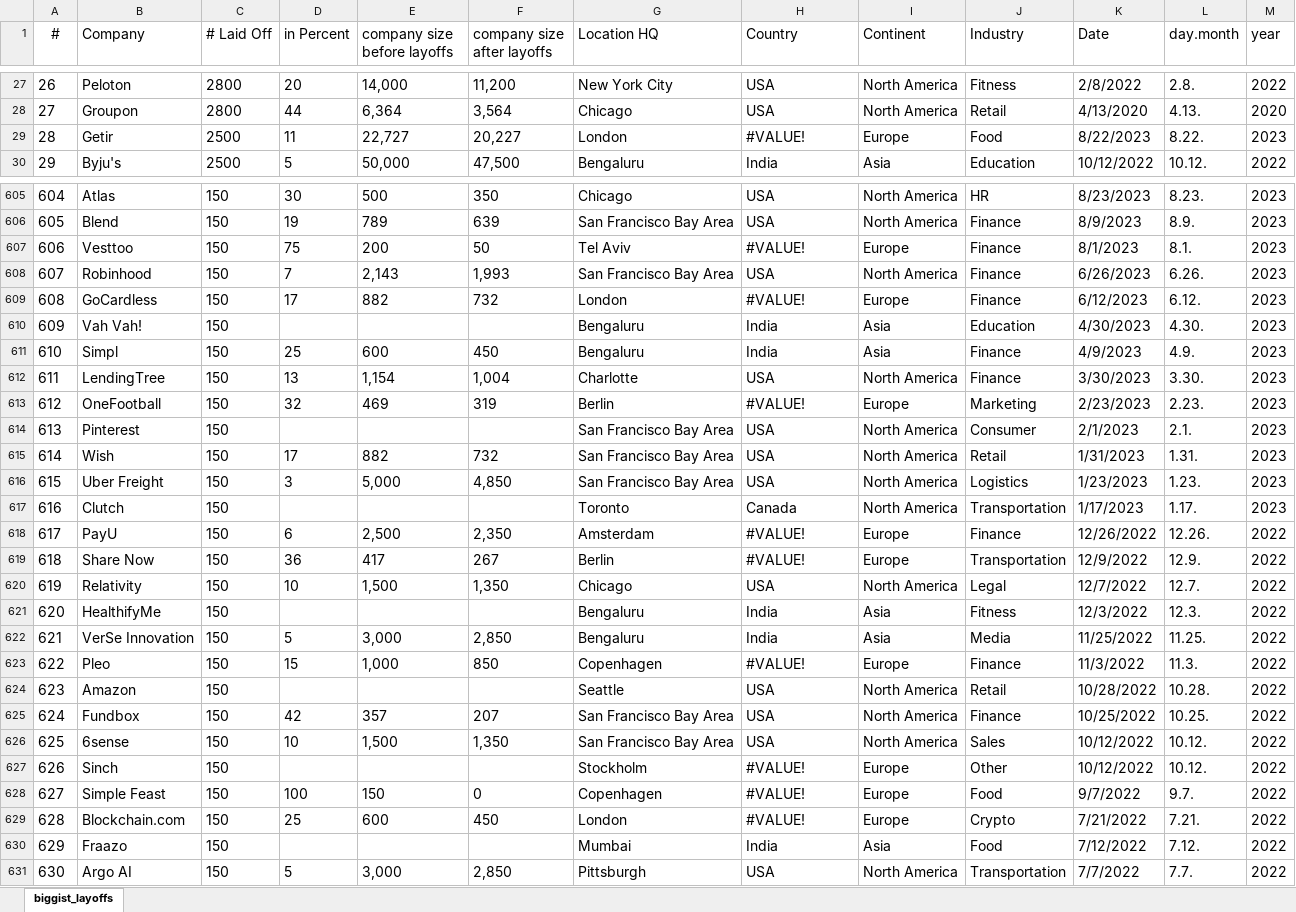
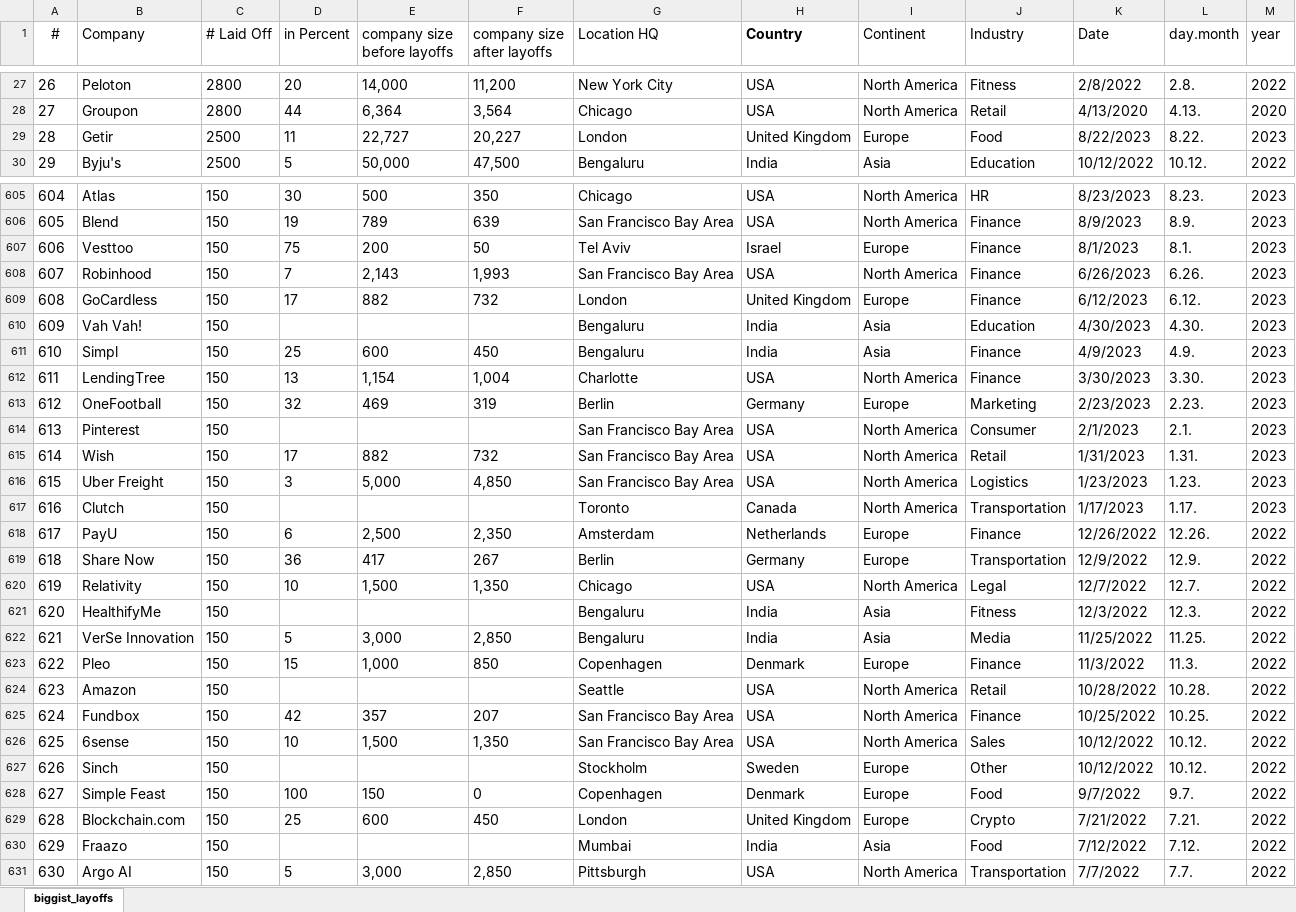
Before and after one commit to UlrikeDetective/New, an Excel workbook: data/Biggest_Layoffs.xlsx, sheet biggist_layoffs, drawn as a sheet; only a part is shown, gaps mark what is left out; values as stored, in another font and other column widths than the file's, no borders; table styles not drawn; the diff covers the shown part only; the diff names each change by its address in the sheet, - before the commit and + after, or states it on an @@ line.

Commit message:
Start Analysis Layoff_2023 and more data cleaning

```diff
--- a/data/Biggest_Layoffs.xlsx (sheet biggist_layoffs)
+++ b/data/Biggest_Layoffs.xlsx (sheet biggist_layoffs)
-H1 bold: off
+H1 bold: on
-H29 (Country): #VALUE!
+H29 (Country): United Kingdom
-H607 (Country): #VALUE!
+H607 (Country): Israel
-H609 (Country): #VALUE!
+H609 (Country): United Kingdom
-H613 (Country): #VALUE!
+H613 (Country): Germany
-H618 (Country): #VALUE!
+H618 (Country): Netherlands
-H619 (Country): #VALUE!
+H619 (Country): Germany
-H623 (Country): #VALUE!
+H623 (Country): Denmark
-H627 (Country): #VALUE!
+H627 (Country): Sweden
-H628 (Country): #VALUE!
+H628 (Country): Denmark
-H629 (Country): #VALUE!
+H629 (Country): United Kingdom
```
Also changed, not shown: 161 edited cells elsewhere in this sheet, data/Layoffs_Tracker.xlsx, 5 other files.
